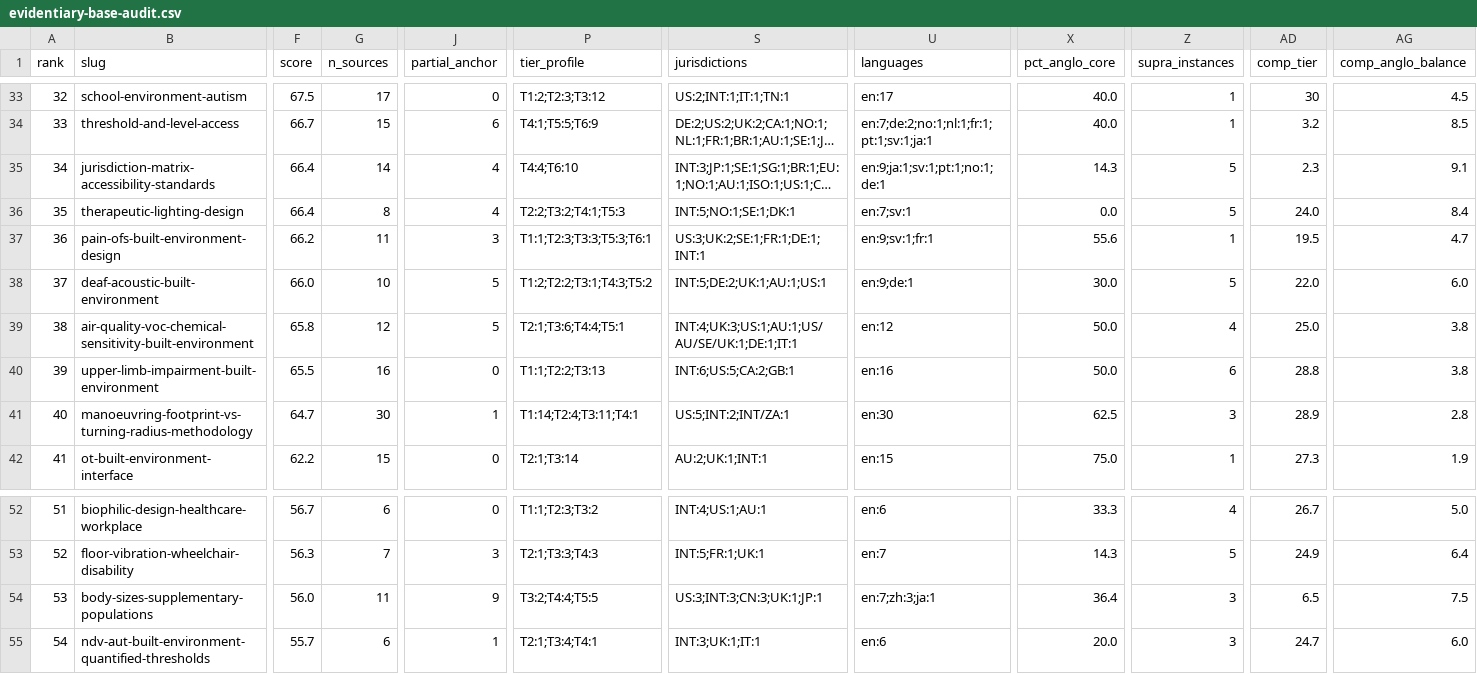
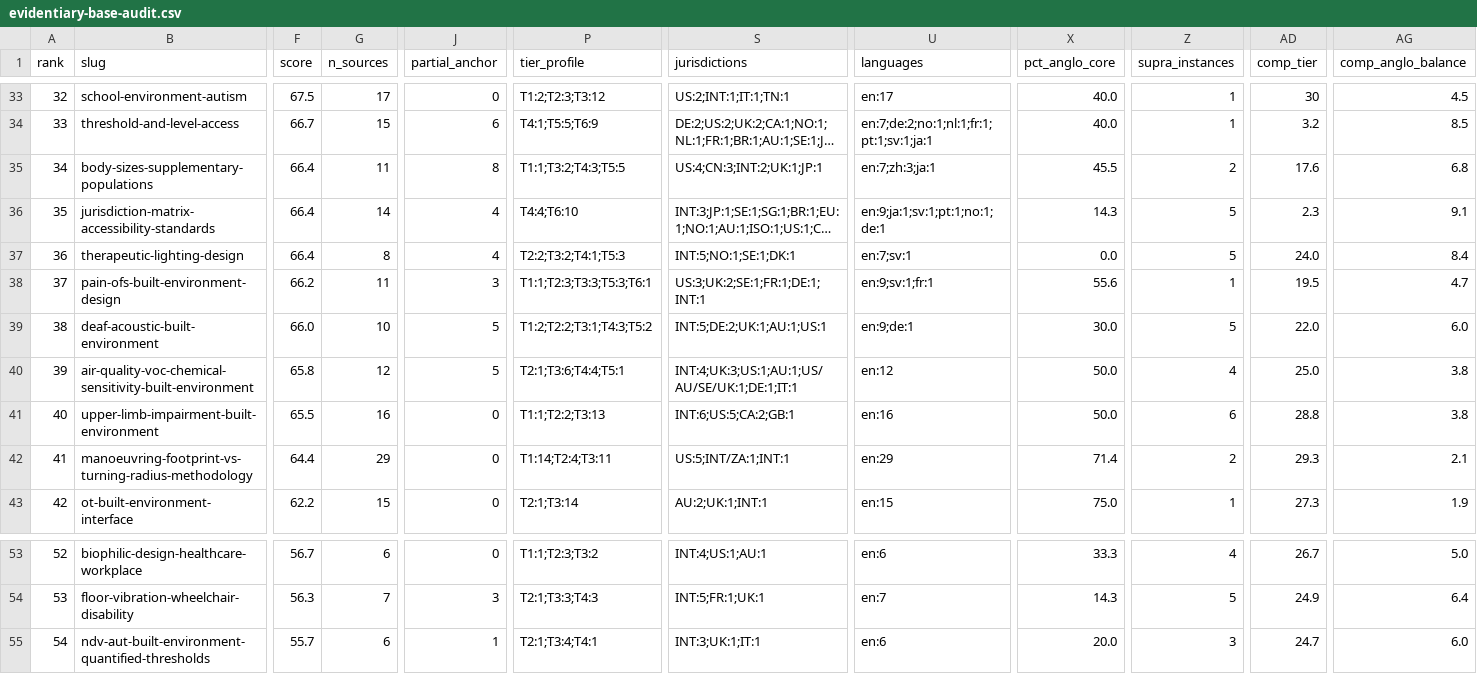
Before and after one commit to jordanelias/guidebook, a CSV file: audits/evidentiary-base-audit.csv, drawn as a sheet; only a part is shown, gaps mark what is left out; long unchanged cells end in …; removed rows and columns are numbered as before the commit, all else as after; rows hold the shown columns only; the diff names each change by its address in the sheet, - before the commit and + after, or states it on an @@ line.

```diff
--- a/audits/evidentiary-base-audit.csv
+++ b/audits/evidentiary-base-audit.csv
+row 35: 34 | body-sizes-supplementary-populations | 66.4 | 11 | 8 | T1:1;T3:2;T4:3;T5:5 | US:4;CN:3;INT:2;UK:1;JP:1 | en:7;zh:3;ja:1 | 45.5 | 2 | 17.6 | 6.8
@@ column A (rank) renumbered between rows 36 and 54 @@
-F42 (score): 64.7
+F42 (score): 64.4
-G42 (n_sources): 30
+G42 (n_sources): 29
-J42 (partial_anchor): 1
+J42 (partial_anchor): 0
-P42 (tier_profile): T1:14;T2:4;T3:11;T4:1
+P42 (tier_profile): T1:14;T2:4;T3:11
-S42 (jurisdictions): US:5;INT:2;INT/ZA:1
+S42 (jurisdictions): US:5;INT/ZA:1;INT:1
-U42 (languages): en:30
+U42 (languages): en:29
-X42 (pct_anglo_core): 62.5
+X42 (pct_anglo_core): 71.4
-Z42 (supra_instances): 3
+Z42 (supra_instances): 2
-AD42 (comp_tier): 28.9
+AD42 (comp_tier): 29.3
-AG42 (comp_anglo_balance): 2.8
+AG42 (comp_anglo_balance): 2.1
-row 54: 53 | body-sizes-supplementary-populations | 56.0 | 11 | 9 | T3:2;T4:4;T5:5 | US:3;INT:3;CN:3;UK:1;JP:1 | en:7;zh:3;ja:1 | 36.4 | 3 | 6.5 | 7.5
```
Also changed, not shown: 8 other files.
